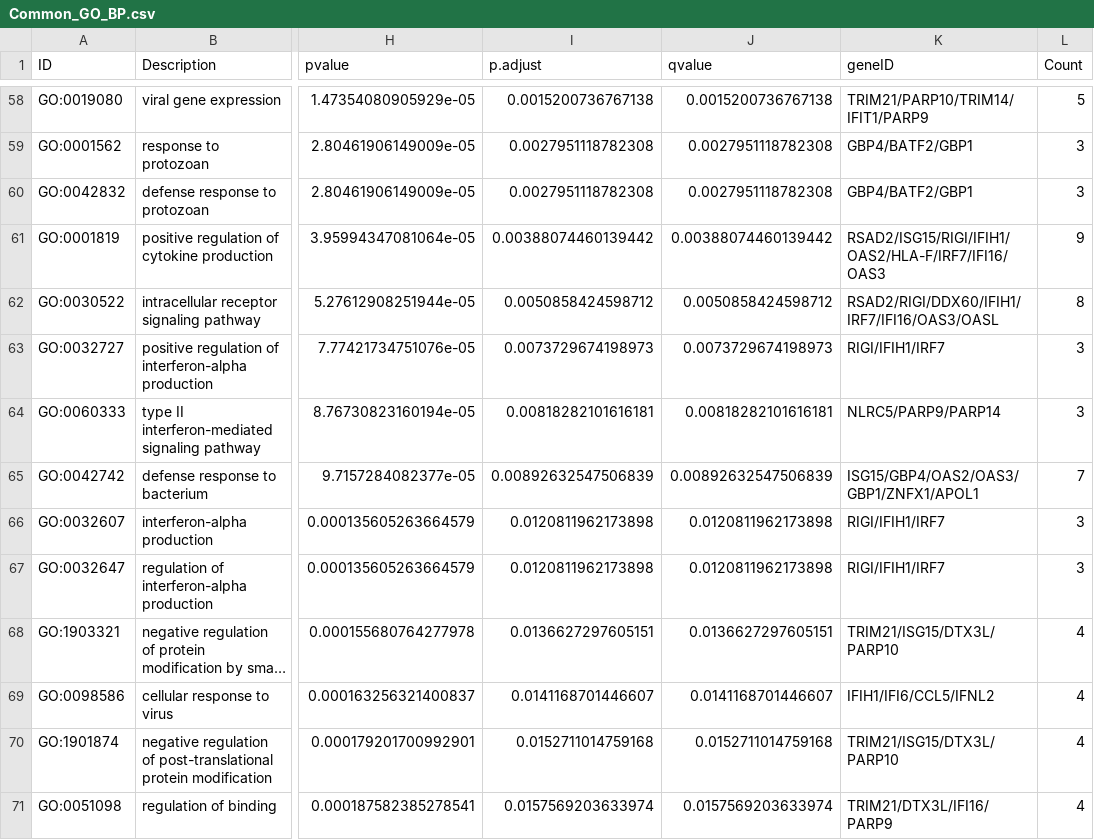
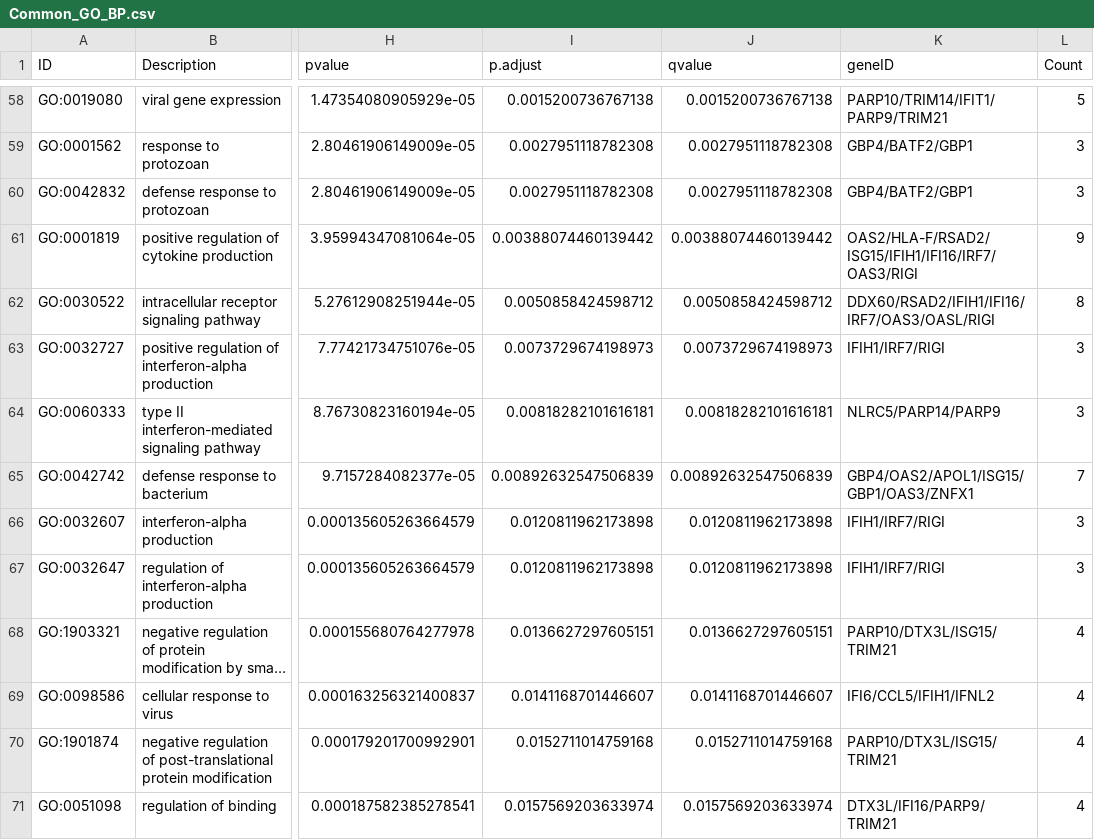
Before and after one commit to JaykishanJ/Zika_bulk_RNA_seq, a CSV file: meta-analysis/results/Common_GO_BP.csv, drawn as a sheet; only a part is shown, gaps mark what is left out; long unchanged cells end in …; the diff covers the shown part only; the diff names each change by its address in the sheet, - before the commit and + after, or states it on an @@ line.

```diff
--- a/meta-analysis/results/Common_GO_BP.csv
+++ b/meta-analysis/results/Common_GO_BP.csv
-K58 (geneID): TRIM21/PARP10/TRIM14/IFIT1/PARP9
+K58 (geneID): PARP10/TRIM14/IFIT1/PARP9/TRIM21
-K61 (geneID): RSAD2/ISG15/RIGI/IFIH1/OAS2/HLA-F/IRF7/IFI16/OAS3
+K61 (geneID): OAS2/HLA-F/RSAD2/ISG15/IFIH1/IFI16/IRF7/OAS3/RIGI
-K62 (geneID): RSAD2/RIGI/DDX60/IFIH1/IRF7/IFI16/OAS3/OASL
+K62 (geneID): DDX60/RSAD2/IFIH1/IFI16/IRF7/OAS3/OASL/RIGI
-K63 (geneID): RIGI/IFIH1/IRF7
+K63 (geneID): IFIH1/IRF7/RIGI
-K64 (geneID): NLRC5/PARP9/PARP14
+K64 (geneID): NLRC5/PARP14/PARP9
-K65 (geneID): ISG15/GBP4/OAS2/OAS3/GBP1/ZNFX1/APOL1
+K65 (geneID): GBP4/OAS2/APOL1/ISG15/GBP1/OAS3/ZNFX1
-K66:K67 (geneID): RIGI/IFIH1/IRF7
+K66:K67 (geneID): IFIH1/IRF7/RIGI
-K68 (geneID): TRIM21/ISG15/DTX3L/PARP10
+K68 (geneID): PARP10/DTX3L/ISG15/TRIM21
-K69 (geneID): IFIH1/IFI6/CCL5/IFNL2
+K69 (geneID): IFI6/CCL5/IFIH1/IFNL2
-K70 (geneID): TRIM21/ISG15/DTX3L/PARP10
+K70 (geneID): PARP10/DTX3L/ISG15/TRIM21
-K71 (geneID): TRIM21/DTX3L/IFI16/PARP9
+K71 (geneID): DTX3L/IFI16/PARP9/TRIM21
```
Also changed, not shown: 64 edited cells elsewhere in this file, 2 other files.
